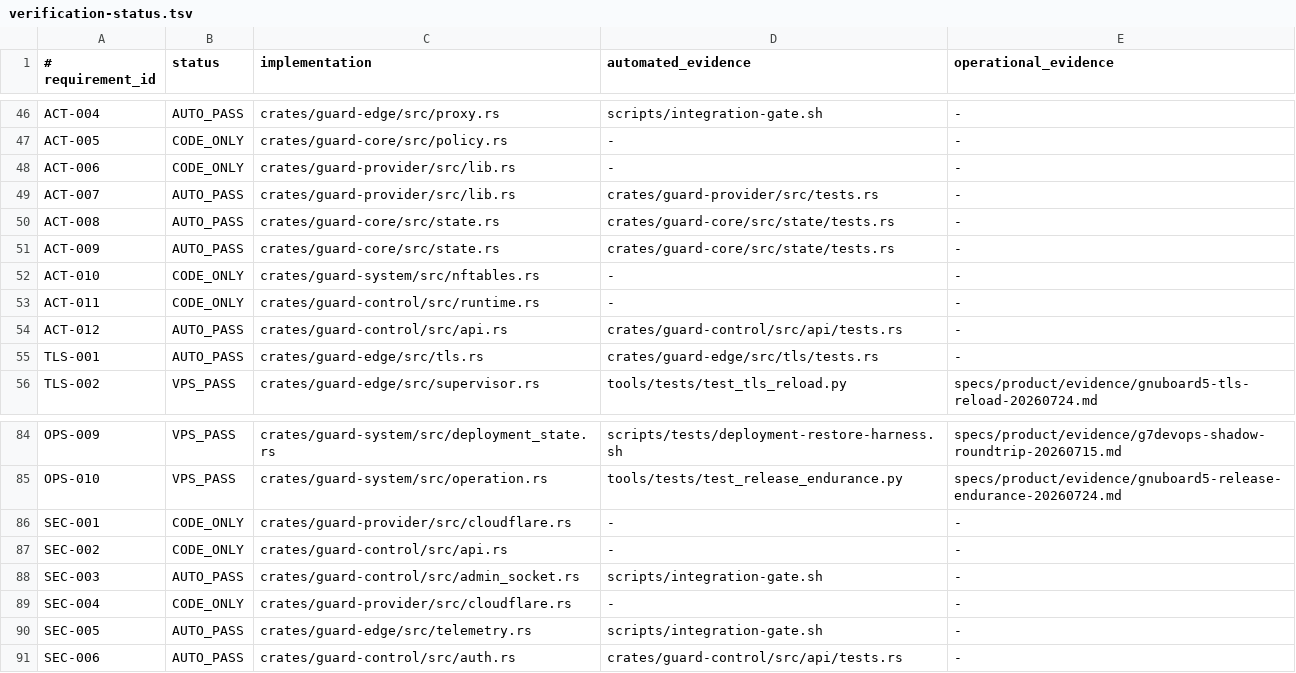
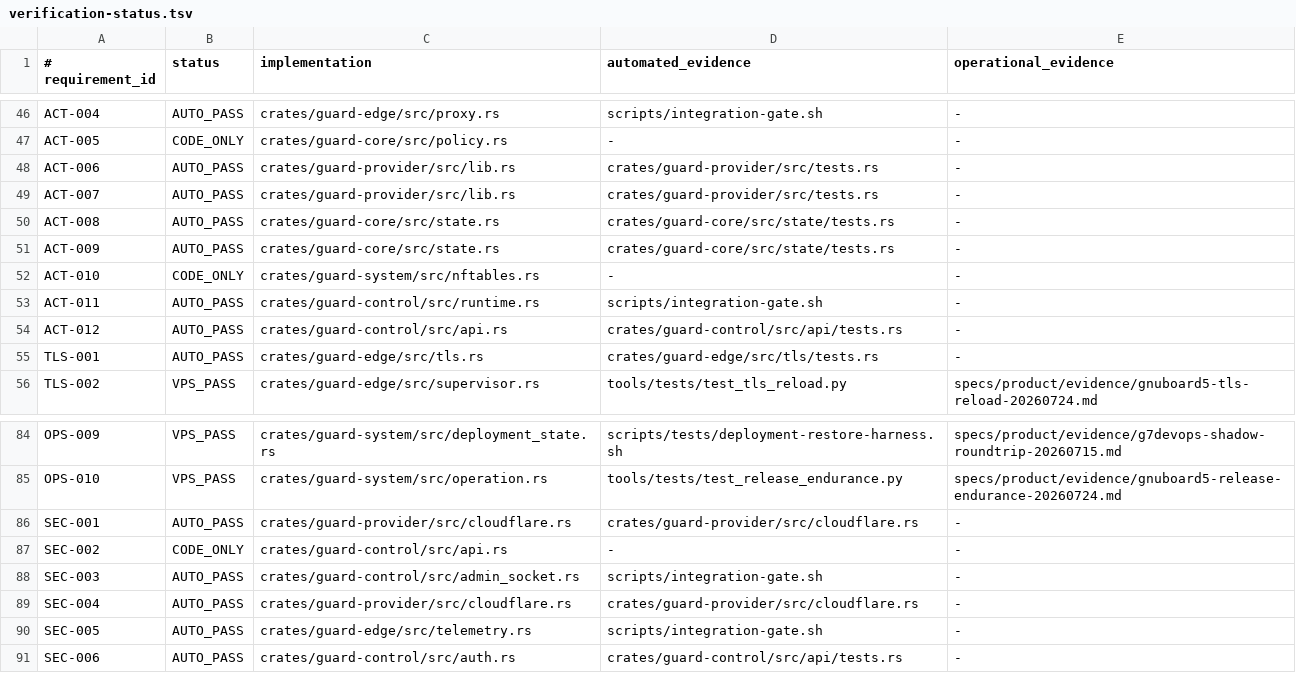
Before and after one commit to jiwonpapa/vpsguard, a TSV file: specs/product/verification-status.tsv, drawn as a sheet; only a part is shown, gaps mark what is left out.

Commit message:
test(provider): certify Cloudflare safety boundaries
Requirements: ACT-006 ACT-011 SEC-001 SEC-004

```diff
--- a/specs/product/verification-status.tsv
+++ b/specs/product/verification-status.tsv
@@ -47,3 +47,3 @@ ACT-004|AUTO_PASS|crates/guard-edge/src/proxy.rs|scripts/integration-gate.sh|-
 ACT-005|CODE_ONLY|crates/guard-core/src/policy.rs|-|-
-ACT-006|CODE_ONLY|crates/guard-provider/src/lib.rs|-|-
+ACT-006|AUTO_PASS|crates/guard-provider/src/lib.rs|crates/guard-provider/src/tests.rs|-
 ACT-007|AUTO_PASS|crates/guard-provider/src/lib.rs|crates/guard-provider/src/tests.rs|-
@@ -52,3 +52,3 @@ ACT-009|AUTO_PASS|crates/guard-core/src/state.rs|crates/guard-core/src/state/tes
 ACT-010|CODE_ONLY|crates/guard-system/src/nftables.rs|-|-
-ACT-011|CODE_ONLY|crates/guard-control/src/runtime.rs|-|-
+ACT-011|AUTO_PASS|crates/guard-control/src/runtime.rs|scripts/integration-gate.sh|-
 ACT-012|AUTO_PASS|crates/guard-control/src/api.rs|crates/guard-control/src/api/tests.rs|-
@@ -85,6 +85,6 @@ OPS-009|VPS_PASS|crates/guard-system/src/deployment_state.rs|scripts/tests/deplo
 OPS-010|VPS_PASS|crates/guard-system/src/operation.rs|tools/tests/test_release_endurance.py|specs/product/evidence/gnuboard5-release-endurance-20260724.md
-SEC-001|CODE_ONLY|crates/guard-provider/src/cloudflare.rs|-|-
+SEC-001|AUTO_PASS|crates/guard-provider/src/cloudflare.rs|crates/guard-provider/src/cloudflare.rs|-
 SEC-002|CODE_ONLY|crates/guard-control/src/api.rs|-|-
 SEC-003|AUTO_PASS|crates/guard-control/src/admin_socket.rs|scripts/integration-gate.sh|-
-SEC-004|CODE_ONLY|crates/guard-provider/src/cloudflare.rs|-|-
+SEC-004|AUTO_PASS|crates/guard-provider/src/cloudflare.rs|crates/guard-provider/src/cloudflare.rs|-
 SEC-005|AUTO_PASS|crates/guard-edge/src/telemetry.rs|scripts/integration-gate.sh|-
```
Also changed, not shown: 4 other files.
